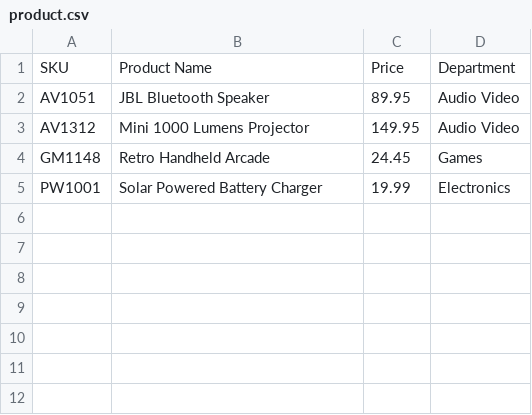
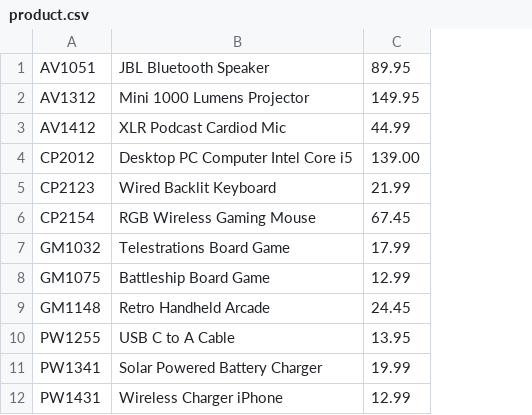
Before and after one commit to Ptunda/online-store, a CSV file: product.csv, drawn as a sheet; removed rows and columns are numbered as before the commit, all else as after; the diff names each change by its address in the sheet, - before the commit and + after, or states it on an @@ line.

Commit message:
Updated product file and add some code to the Product class

```diff
--- a/product.csv
+++ b/product.csv
-column D, rows 2-5: Audio Video | Audio Video | Games | Electronics
-row 1: SKU | Product Name | Price | Department
+row 3: AV1412 | XLR Podcast Cardiod Mic | 44.99
+row 4: CP2012 | Desktop PC Computer Intel Core i5 | 139.00
+row 5: CP2123 | Wired Backlit Keyboard | 21.99
+row 6: CP2154 | RGB Wireless Gaming Mouse | 67.45
+row 7: GM1032 | Telestrations Board Game | 17.99
+row 8: GM1075 | Battleship Board Game | 12.99
+row 10: PW1255 | USB C to A Cable | 13.95
-A11: PW1001
+A11: PW1341
+row 12: PW1431 | Wireless Charger iPhone | 12.99
```
Also changed, not shown: 2 other files.
